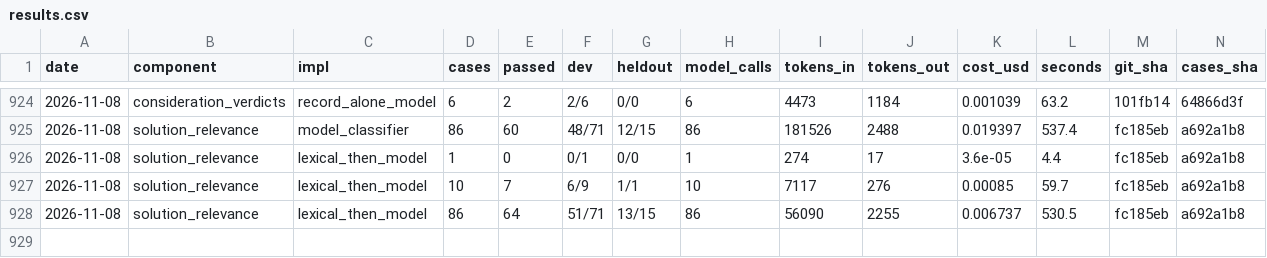
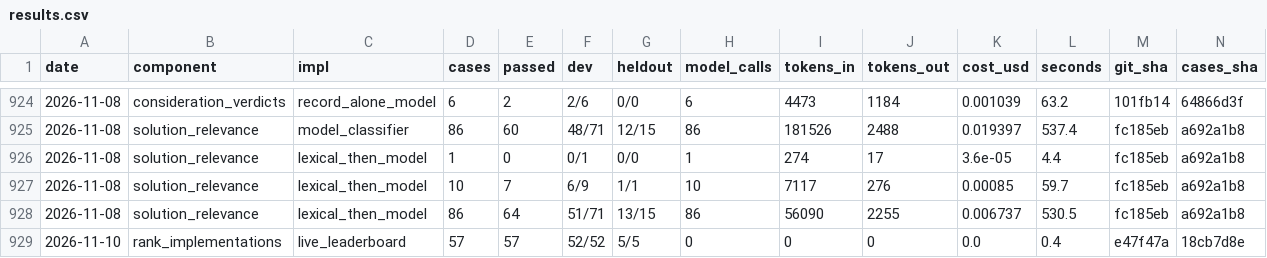
Before and after one commit to JoshuaMathias/evolvable-structure, a CSV file: implementations/python/evaluation/components/results.csv, drawn as a sheet; only a part is shown, gaps mark what is left out; rows hold the shown columns only; the diff names each change by its address in the sheet, - before the commit and + after, or states it on an @@ line.

```diff
--- a/implementations/python/evaluation/components/results.csv
+++ b/implementations/python/evaluation/components/results.csv
+row 929: 2026-11-10 | rank_implementations | live_leaderboard | 57 | 57 | 52/52 | 5/5 | 0 | 0 | 0 | 0.0 | 0.4 | e47f47a | 18cb7d8e
```
Also changed, not shown: implementations/python/evaluation/components/per_case.csv.
